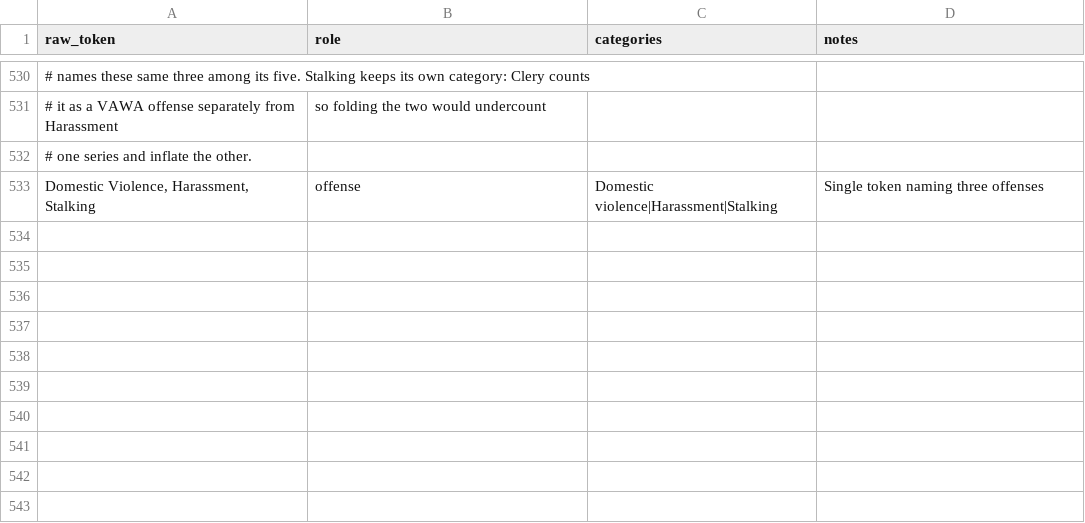
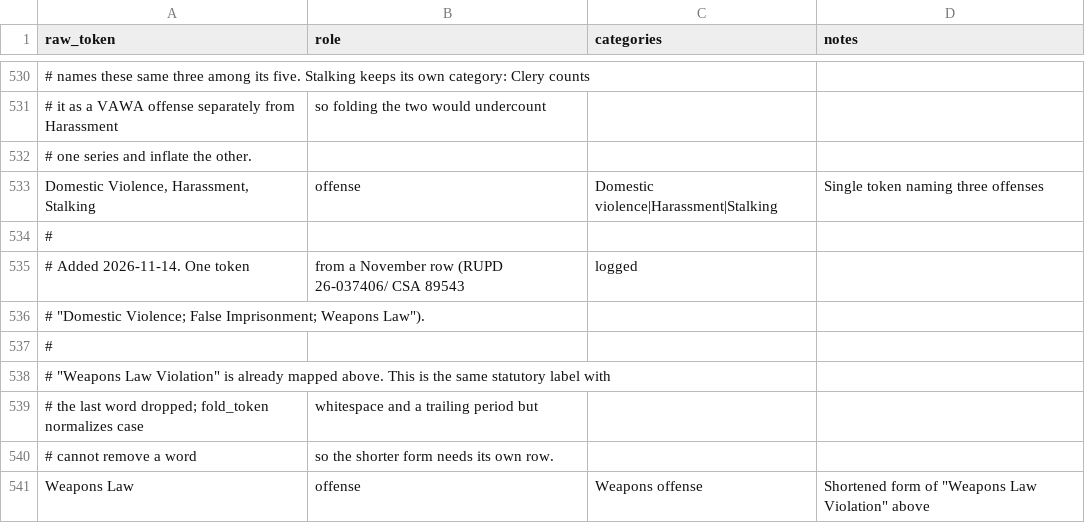
Before and after one commit to sstirling/rowan-clery, a CSV file: config/category_map.csv, drawn as a sheet; only a part is shown, gaps mark what is left out; the diff names each change by its address in the sheet, - before the commit and + after, or states it on an @@ line.

```diff
--- a/config/category_map.csv
+++ b/config/category_map.csv
+row 534: #
+row 535: # Added 2026-11-14. One token | from a November row (RUPD 26-037406/ CSA 89543 | logged
+row 536: # "Domestic Violence; False Imprisonment; Weapons Law").
+row 537: #
+row 538: # "Weapons Law Violation" is already mapped above. This is the same statutory label with
+row 539: # the last word dropped; fold_token normalizes case | whitespace and a trailing period but
+row 540: # cannot remove a word | so the shorter form needs its own row.
+row 541: Weapons Law | offense | Weapons offense | Shortened form of "Weapons Law Violation" above
```
Also changed, not shown: config/disposition_map.csv, 2 other files.
